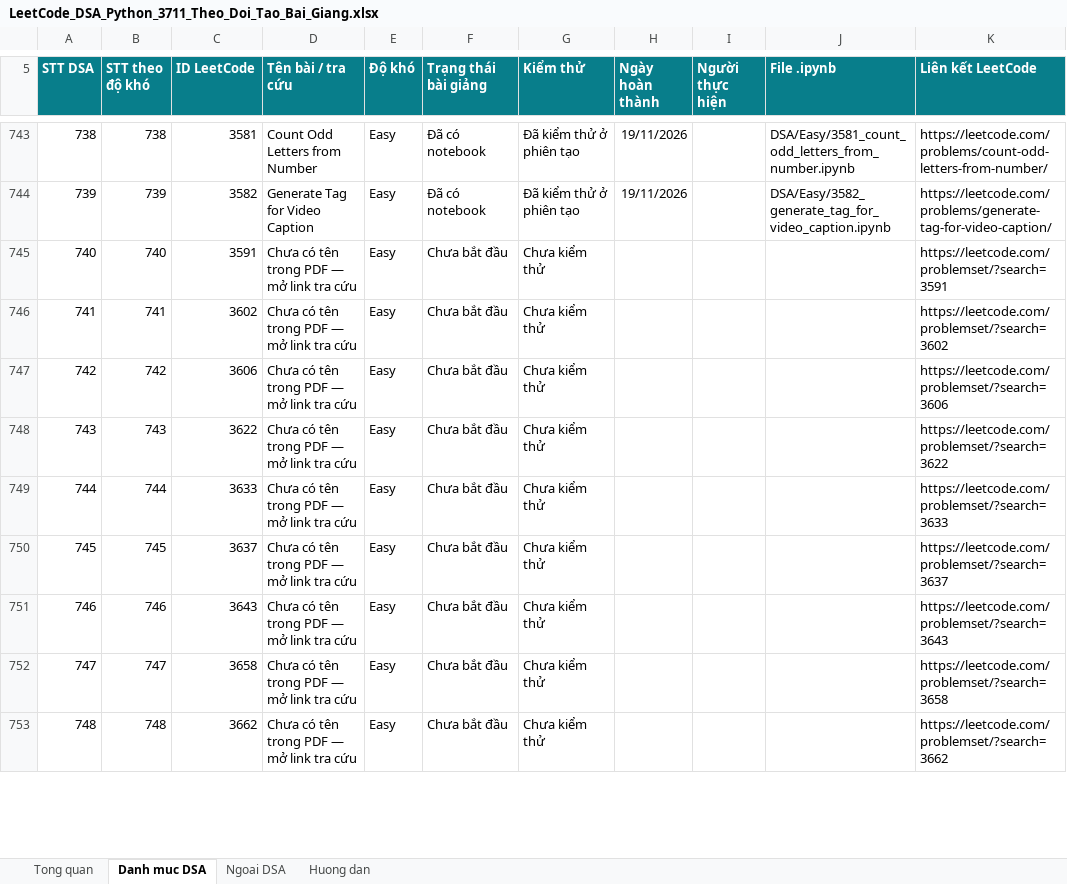
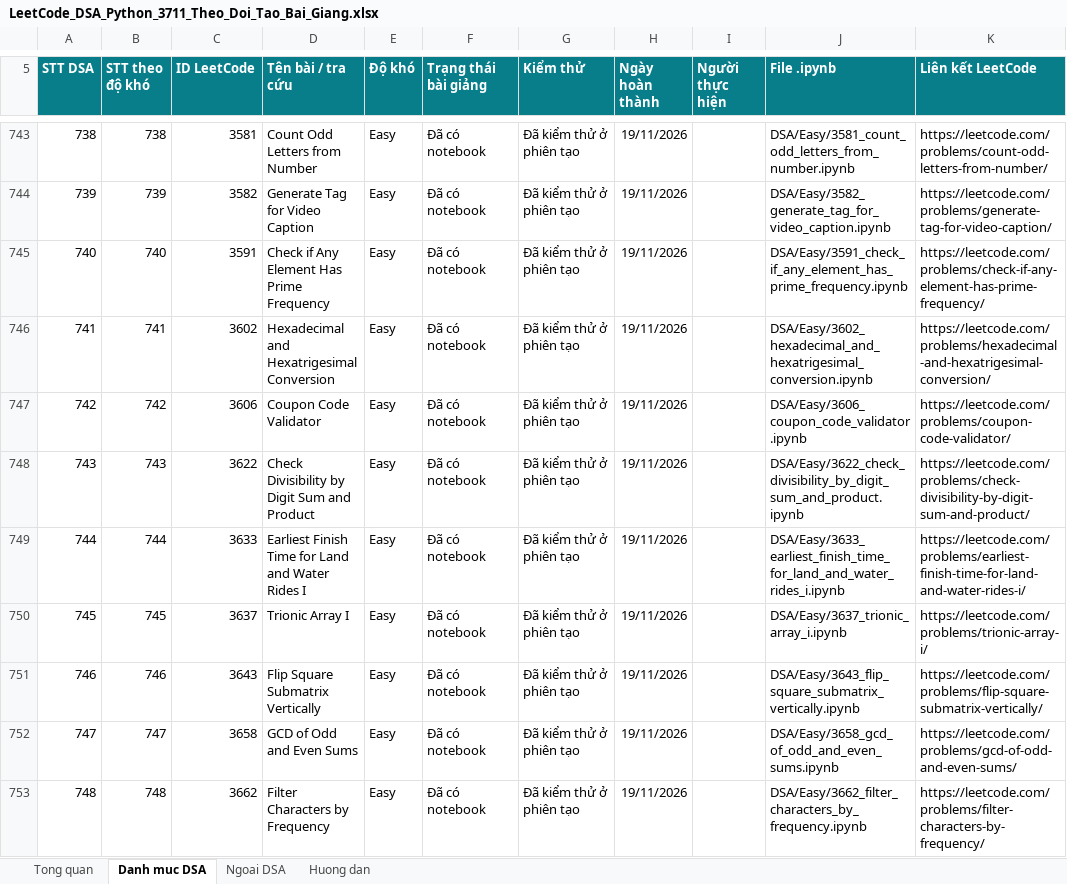
Before and after one commit to lhaochen118-ship-it/LeetCode, an Excel workbook: LeetCode_DSA_Python_3711_Theo_Doi_Tao_Bai_Giang.xlsx, sheet Danh muc DSA, drawn as a sheet; only a part is shown, gaps mark what is left out; values as stored, in another font and other column widths than the file's, no borders; conditional formats and table styles not drawn; the diff covers the shown part only; the diff names each change by its address in the sheet, - before the commit and + after, or states it on an @@ line.

```diff
--- a/LeetCode_DSA_Python_3711_Theo_Doi_Tao_Bai_Giang.xlsx (sheet Danh muc DSA)
+++ b/LeetCode_DSA_Python_3711_Theo_Doi_Tao_Bai_Giang.xlsx (sheet Danh muc DSA)
-D745 (Tên bài / tra cứu): Chưa có tên trong PDF — mở link tra cứu
+D745 (Tên bài / tra cứu): Check if Any Element Has Prime Frequency
-F745:F753 (Trạng thái bài giảng): Chưa bắt đầu
+F745:F753 (Trạng thái bài giảng): Đã có notebook
-G745:G753 (Kiểm thử): Chưa kiểm thử
+G745:G753 (Kiểm thử): Đã kiểm thử ở phiên tạo
-H745:H753 (Ngày hoàn thành): (empty)
+H745:H753 (Ngày hoàn thành): 19/11/2026
-J745 (File .ipynb): (empty)
+J745 (File .ipynb): DSA/Easy/3591_check_if_any_element_has_prime_frequency.ipynb
-K745 (Liên kết LeetCode): https://leetcode.com/problemset/?search=3591
+K745 (Liên kết LeetCode): https://leetcode.com/problems/check-if-any-element-has-prime-frequency/
-D746 (Tên bài / tra cứu): Chưa có tên trong PDF — mở link tra cứu
+D746 (Tên bài / tra cứu): Hexadecimal and Hexatrigesimal Conversion
-J746 (File .ipynb): (empty)
+J746 (File .ipynb): DSA/Easy/3602_hexadecimal_and_hexatrigesimal_conversion.ipynb
-K746 (Liên kết LeetCode): https://leetcode.com/problemset/?search=3602
+K746 (Liên kết LeetCode): https://leetcode.com/problems/hexadecimal-and-hexatrigesimal-conversion/
-D747 (Tên bài / tra cứu): Chưa có tên trong PDF — mở link tra cứu
+D747 (Tên bài / tra cứu): Coupon Code Validator
-J747 (File .ipynb): (empty)
+J747 (File .ipynb): DSA/Easy/3606_coupon_code_validator.ipynb
-K747 (Liên kết LeetCode): https://leetcode.com/problemset/?search=3606
+K747 (Liên kết LeetCode): https://leetcode.com/problems/coupon-code-validator/
-D748 (Tên bài / tra cứu): Chưa có tên trong PDF — mở link tra cứu
+D748 (Tên bài / tra cứu): Check Divisibility by Digit Sum and Product
-J748 (File .ipynb): (empty)
+J748 (File .ipynb): DSA/Easy/3622_check_divisibility_by_digit_sum_and_product.ipynb
-K748 (Liên kết LeetCode): https://leetcode.com/problemset/?search=3622
+K748 (Liên kết LeetCode): https://leetcode.com/problems/check-divisibility-by-digit-sum-and-product/
-D749 (Tên bài / tra cứu): Chưa có tên trong PDF — mở link tra cứu
+D749 (Tên bài / tra cứu): Earliest Finish Time for Land and Water Rides I
-J749 (File .ipynb): (empty)
+J749 (File .ipynb): DSA/Easy/3633_earliest_finish_time_for_land_and_water_rides_i.ipynb
-K749 (Liên kết LeetCode): https://leetcode.com/problemset/?search=3633
+K749 (Liên kết LeetCode): https://leetcode.com/problems/earliest-finish-time-for-land-and-water-rides-i/
-D750 (Tên bài / tra cứu): Chưa có tên trong PDF — mở link tra cứu
+D750 (Tên bài / tra cứu): Trionic Array I
-J750 (File .ipynb): (empty)
+J750 (File .ipynb): DSA/Easy/3637_trionic_array_i.ipynb
-K750 (Liên kết LeetCode): https://leetcode.com/problemset/?search=3637
+K750 (Liên kết LeetCode): https://leetcode.com/problems/trionic-array-i/
-D751 (Tên bài / tra cứu): Chưa có tên trong PDF — mở link tra cứu
+D751 (Tên bài / tra cứu): Flip Square Submatrix Vertically
-J751 (File .ipynb): (empty)
+J751 (File .ipynb): DSA/Easy/3643_flip_square_submatrix_vertically.ipynb
-K751 (Liên kết LeetCode): https://leetcode.com/problemset/?search=3643
+K751 (Liên kết LeetCode): https://leetcode.com/problems/flip-square-submatrix-vertically/
-D752 (Tên bài / tra cứu): Chưa có tên trong PDF — mở link tra cứu
+D752 (Tên bài / tra cứu): GCD of Odd and Even Sums
-J752 (File .ipynb): (empty)
+J752 (File .ipynb): DSA/Easy/3658_gcd_of_odd_and_even_sums.ipynb
-K752 (Liên kết LeetCode): https://leetcode.com/problemset/?search=3658
+K752 (Liên kết LeetCode): https://leetcode.com/problems/gcd-of-odd-and-even-sums/
-D753 (Tên bài / tra cứu): Chưa có tên trong PDF — mở link tra cứu
+D753 (Tên bài / tra cứu): Filter Characters by Frequency
-J753 (File .ipynb): (empty)
+J753 (File .ipynb): DSA/Easy/3662_filter_characters_by_frequency.ipynb
-K753 (Liên kết LeetCode): https://leetcode.com/problemset/?search=3662
+K753 (Liên kết LeetCode): https://leetcode.com/problems/filter-characters-by-frequency/
```
Also changed, not shown: 66 edited cells elsewhere in this sheet, 8 other files.
